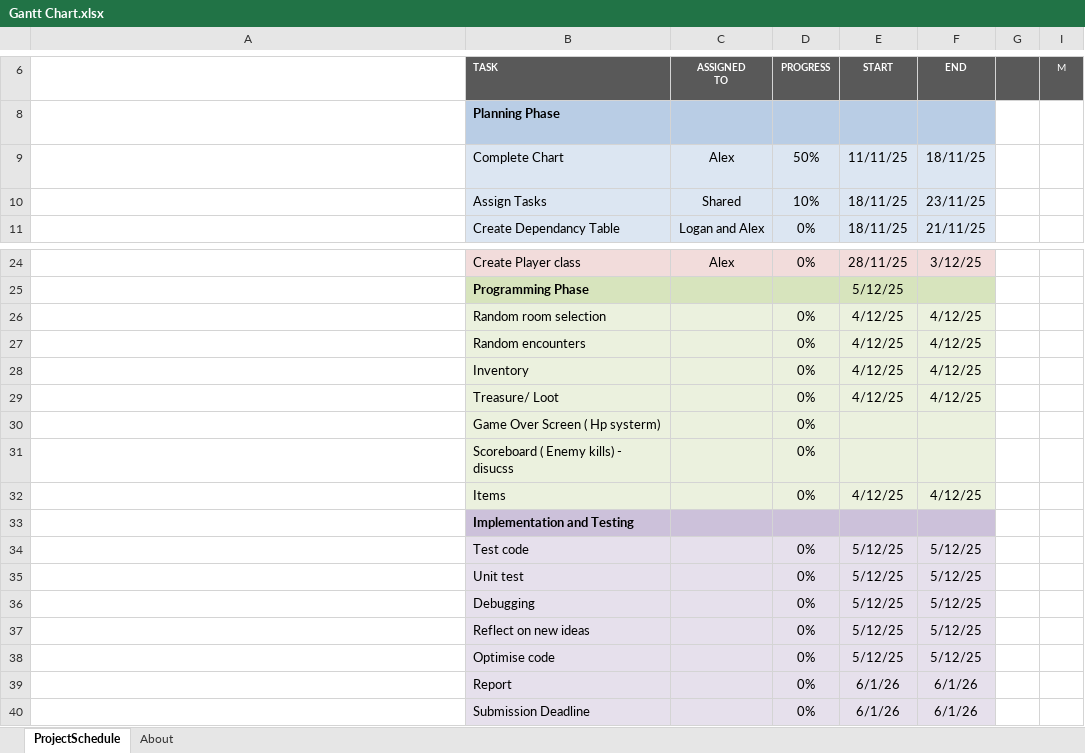
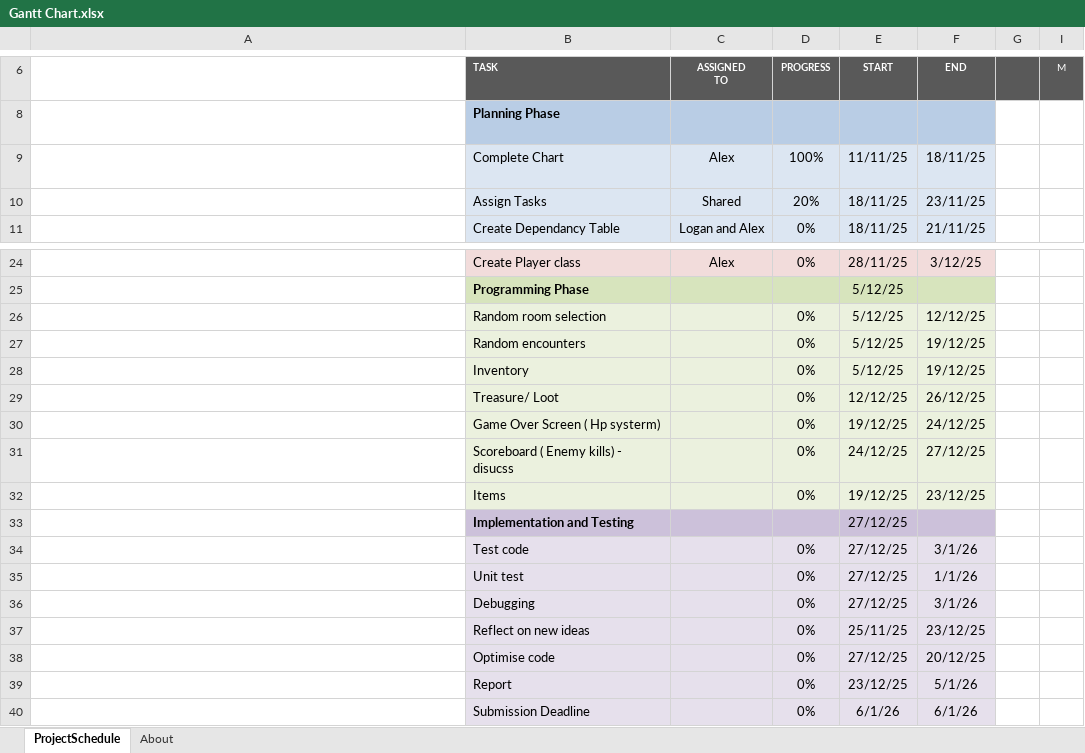
Before and after one commit to Aleksander-Pietras/CIS1702-CW2-Dungeon-Crawler, an Excel workbook: planning/Gantt Chart.xlsx, sheet ProjectSchedule, drawn as a sheet; only a part is shown, gaps mark what is left out; long unchanged cells end in …; values as stored, in another font and other column widths than the file's, no borders; conditional formats not drawn; the diff names each change by its address in the sheet, - before the commit and + after, or states it on an @@ line.

Commit message:
Finished the Gantt Chart

```diff
--- a/planning/Gantt Chart.xlsx (sheet ProjectSchedule)
+++ b/planning/Gantt Chart.xlsx (sheet ProjectSchedule)
-D9: 50%
+D9: 100%
-D10: 10%
+D10: 20%
-E26:E28: 4/12/25
+E26:E28: 5/12/25
-F26: 4/12/25
+F26: 12/12/25
-F27:F28: 4/12/25
+F27:F28: 19/12/25
-E29: 4/12/25
+E29: 12/12/25
-F29: 4/12/25
+F29: 26/12/25
-E30: (empty)
+E30: 19/12/25
-F30: (empty)
+F30: 24/12/25
-E31: (empty)
+E31: 24/12/25
-F31: (empty)
+F31: 27/12/25
-E32: 4/12/25
+E32: 19/12/25
-F32: 4/12/25
+F32: 23/12/25
-E33: (empty)
+E33: 27/12/25
-E34:E36: 5/12/25
+E34:E36: 27/12/25
-F34: 5/12/25
+F34: 3/1/26
-F35: 5/12/25
+F35: 1/1/26
-F36: 5/12/25
+F36: 3/1/26
-E37: 5/12/25
+E37: 25/11/25
-F37: 5/12/25
+F37: 23/12/25
-E38: 5/12/25
+E38: 27/12/25
-F38: 5/12/25
+F38: 20/12/25
-E39: 6/1/26
+E39: 23/12/25
-F39: 6/1/26
+F39: 5/1/26
```
Also changed, not shown: hidden cells.
